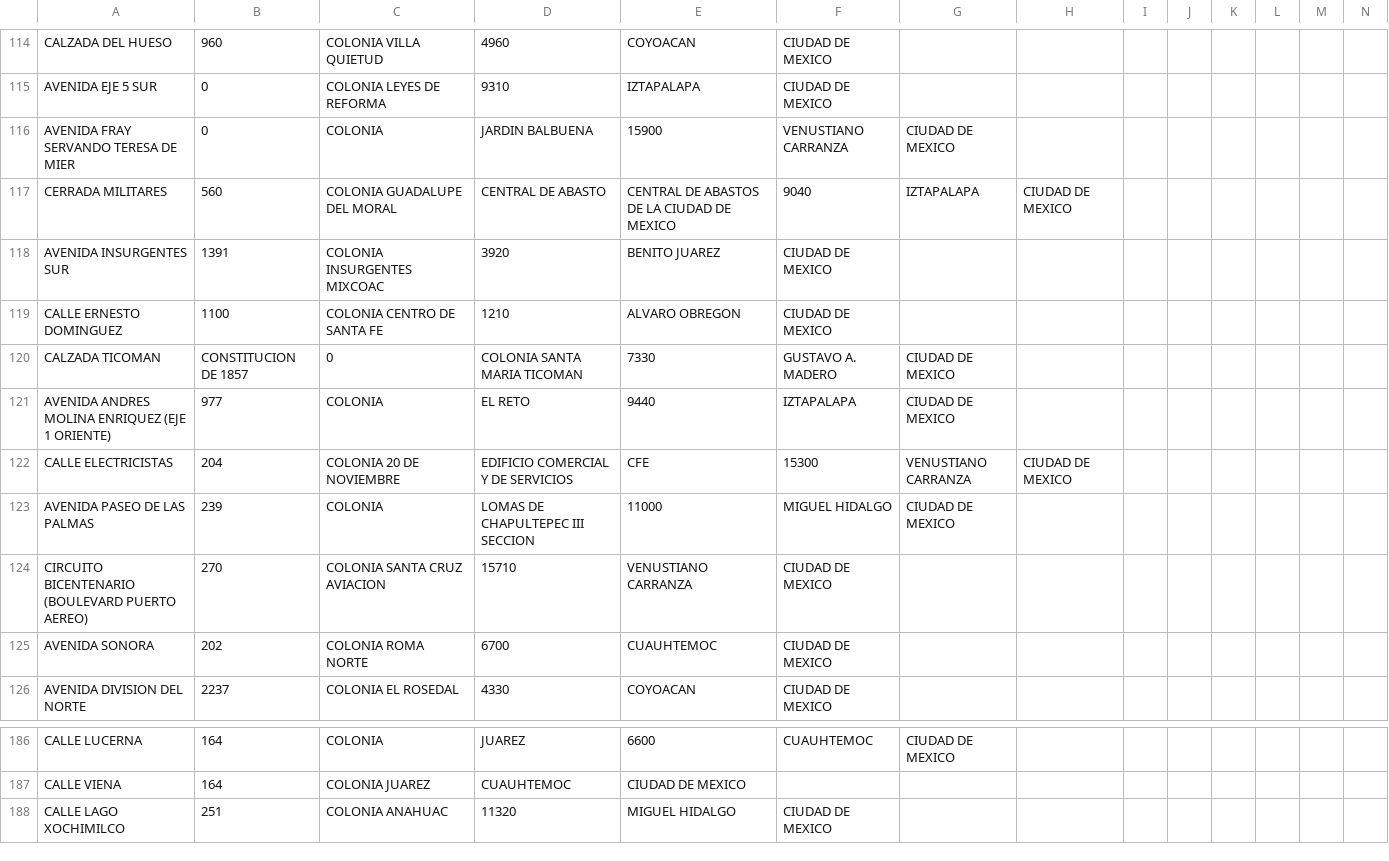
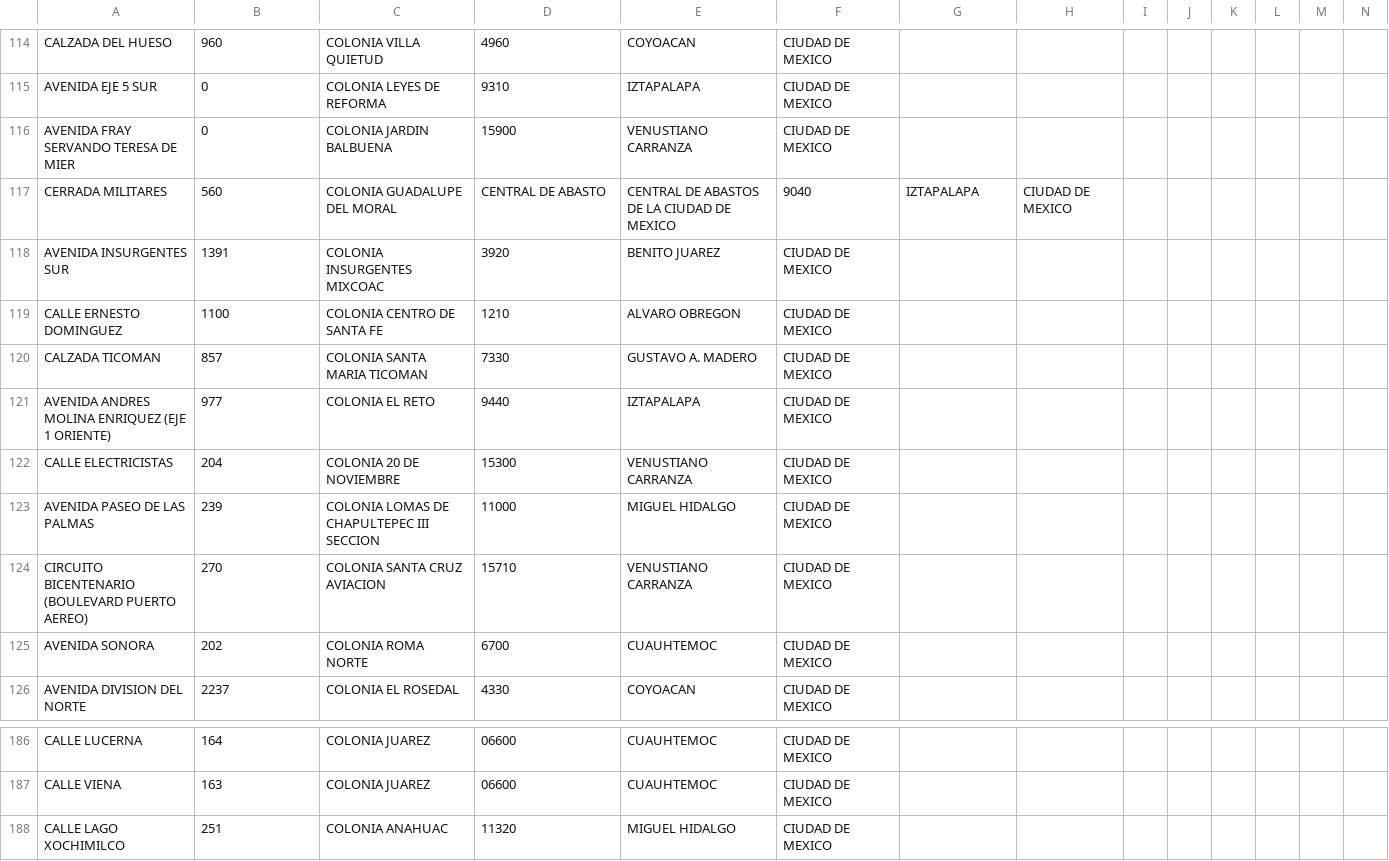
Before and after one commit to SantiagoGlez12/ArchivosProyectoFinalMPOO, a CSV file: Datos direcciones.csv, drawn as a sheet; only a part is shown, gaps mark what is left out; removed rows and columns are numbered as before the commit, all else as after; rows hold the shown columns only; the diff covers the shown part only; the diff names each change by its address in the sheet, - before the commit and + after, or states it on an @@ line.

```diff
--- a/Datos direcciones.csv
+++ b/Datos direcciones.csv
-C116: COLONIA
+C116: COLONIA JARDIN BALBUENA
-D116: JARDIN BALBUENA
+D116: 15900
-E116: 15900
+E116: VENUSTIANO CARRANZA
-F116: VENUSTIANO CARRANZA
+F116: CIUDAD DE MEXICO
-G116: CIUDAD DE MEXICO
+G116: (empty)
-row 120: CALZADA TICOMAN | CONSTITUCION DE 1857 | 0 | COLONIA SANTA MARIA TICOMAN | 7330 | GUSTAVO A. MADERO | CIUDAD DE MEXICO
+row 120: CALZADA TICOMAN | 857 | COLONIA SANTA MARIA TICOMAN | 7330 | GUSTAVO A. MADERO | CIUDAD DE MEXICO
-C121: COLONIA
+C121: COLONIA EL RETO
-D121: EL RETO
+D121: 9440
-E121: 9440
+E121: IZTAPALAPA
-F121: IZTAPALAPA
+F121: CIUDAD DE MEXICO
-G121: CIUDAD DE MEXICO
+G121: (empty)
-D122: EDIFICIO COMERCIAL Y DE SERVICIOS
+D122: 15300
-E122: CFE
+E122: VENUSTIANO CARRANZA
-F122: 15300
+F122: CIUDAD DE MEXICO
-G122: VENUSTIANO CARRANZA
+G122: (empty)
-H122: CIUDAD DE MEXICO
+H122: (empty)
-C123: COLONIA
+C123: COLONIA LOMAS DE CHAPULTEPEC III SECCION
-D123: LOMAS DE CHAPULTEPEC III SECCION
+D123: 11000
-E123: 11000
+E123: MIGUEL HIDALGO
-F123: MIGUEL HIDALGO
+F123: CIUDAD DE MEXICO
-G123: CIUDAD DE MEXICO
+G123: (empty)
-C186: COLONIA
+C186: COLONIA JUAREZ
-D186: JUAREZ
+D186: 06600
-E186: 6600
+E186: CUAUHTEMOC
-F186: CUAUHTEMOC
+F186: CIUDAD DE MEXICO
-G186: CIUDAD DE MEXICO
+G186: (empty)
-B187: 164
+B187: 163
-D187: CUAUHTEMOC
+D187: 06600
-E187: CIUDAD DE MEXICO
+E187: CUAUHTEMOC
-F187: (empty)
+F187: CIUDAD DE MEXICO
```
Also changed, not shown: 3 added rows, 3 removed rows and 87 edited cells elsewhere in this file.
